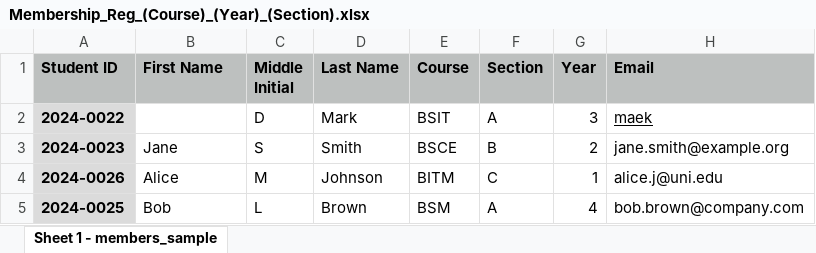
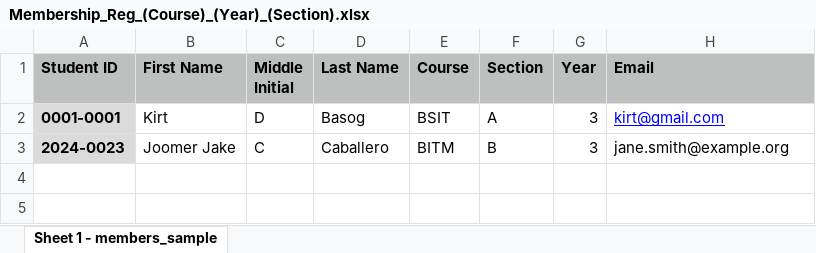
Before and after one commit to JustRob12/OrgWeb, an Excel workbook: Membership_Reg_(Course)_(Year)_(Section).xlsx, sheet Sheet 1 - members_sample, drawn as a sheet; values as stored, in another font and other column widths than the file's, no borders; the diff names each change by its address in the sheet, - before the commit and + after, or states it on an @@ line.

```diff
--- a/Membership_Reg_(Course)_(Year)_(Section).xlsx (sheet Sheet 1 - members_sample)
+++ b/Membership_Reg_(Course)_(Year)_(Section).xlsx (sheet Sheet 1 - members_sample)
-A2 (Student ID): 2024-0022
+A2 (Student ID): 0001-0001
-B2 (First Name): (empty)
+B2 (First Name): Kirt
-D2 (Last Name): Mark
+D2 (Last Name): Basog
-H2 (Email): maek
+H2 (Email): kirt@gmail.com
-H2 text colour: black
+H2 text colour: #0000FF
-B3 (First Name): Jane
+B3 (First Name): Joomer Jake
-C3 (Middle Initial): S
+C3 (Middle Initial): C
-D3 (Last Name): Smith
+D3 (Last Name): Caballero
-E3 (Course): BSCE
+E3 (Course): BITM
-G3 (Year): 2
+G3 (Year): 3
-row 4: 2024-0026 | Alice | M | Johnson | BITM | C | 1 | alice.j@uni.edu
-row 5: 2024-0025 | Bob | L | Brown | BSM | A | 4 | bob.brown@company.com
```
Also changed, not shown: 16 other files.
